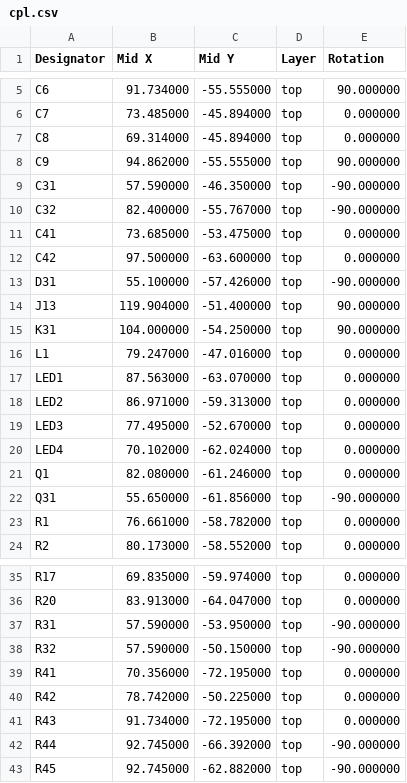
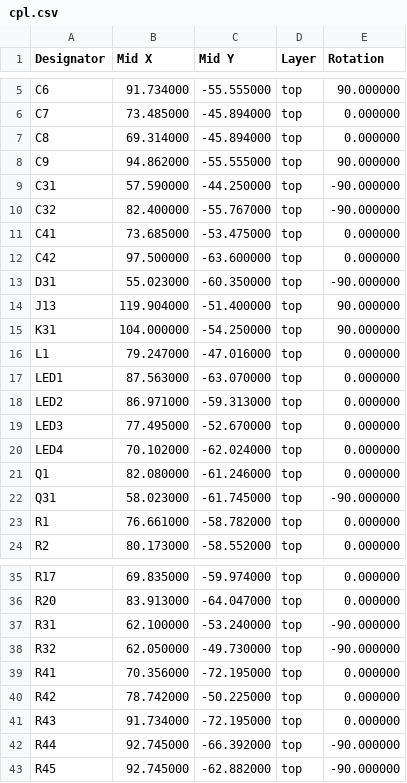
Before and after one commit to n416/katanori, a CSV file: hardware/pcb/katanori61/fab/cpl.csv, drawn as a sheet; only a part is shown, gaps mark what is left out.

```diff
--- a/hardware/pcb/katanori61/fab/cpl.csv
+++ b/hardware/pcb/katanori61/fab/cpl.csv
@@ -8,3 +8,3 @@ C8,69.314000,-45.894000,top,0.000000
 C9,94.862000,-55.555000,top,90.000000
-C31,57.590000,-46.350000,top,-90.000000
+C31,57.590000,-44.250000,top,-90.000000
 C32,82.400000,-55.767000,top,-90.000000
@@ -12,3 +12,3 @@ C41,73.685000,-53.475000,top,0.000000
 C42,97.500000,-63.600000,top,0.000000
-D31,55.100000,-57.426000,top,-90.000000
+D31,55.023000,-60.350000,top,-90.000000
 J13,119.904000,-51.400000,top,90.000000
@@ -21,3 +21,3 @@ LED4,70.102000,-62.024000,top,0.000000
 Q1,82.080000,-61.246000,top,0.000000
-Q31,55.650000,-61.856000,top,-90.000000
+Q31,58.023000,-61.745000,top,-90.000000
 R1,76.661000,-58.782000,top,0.000000
@@ -36,4 +36,4 @@ R17,69.835000,-59.974000,top,0.000000
 R20,83.913000,-64.047000,top,0.000000
-R31,57.590000,-53.950000,top,-90.000000
-R32,57.590000,-50.150000,top,-90.000000
+R31,62.100000,-53.240000,top,-90.000000
+R32,62.050000,-49.730000,top,-90.000000
 R41,70.356000,-72.195000,top,0.000000
```
Also changed, not shown: 25 other files.
